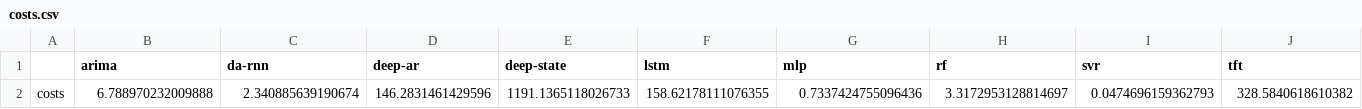
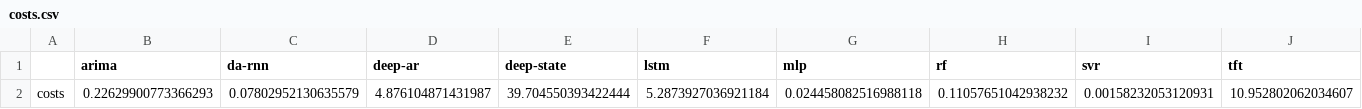
Before and after one commit to gfads/comparative-analysis-microservices-prediction, a CSV file: results/microservice 6/response_time/costs/costs.csv, drawn as a sheet; only a part is shown; removed rows and columns are numbered as before the commit, all else as after; rows hold the shown columns only; the diff names each change by its address in the sheet, - before the commit and + after, or states it on an @@ line.

```diff
--- a/results/microservice 6/response_time/costs/costs.csv
+++ b/results/microservice 6/response_time/costs/costs.csv
-row 2: costs | 6.788970232009888 | 2.340885639190674 | 146.2831461429596 | 1191.1365118026733 | 158.62178111076355 | 0.7337424755096436 | 3.3172953128814697 | 0.0474696159362793 | 328.5840618610382
+row 2: costs | 0.22629900773366293 | 0.07802952130635579 | 4.876104871431987 | 39.704550393422444 | 5.2873927036921184 | 0.024458082516988118 | 0.11057651042938232 | 0.00158232053120931 | 10.952802062034607
```
Also changed, not shown: results/microservice 1/memory/costs/costs.csv, results/microservice 1/response_time/costs/costs.csv, 46 other files.
